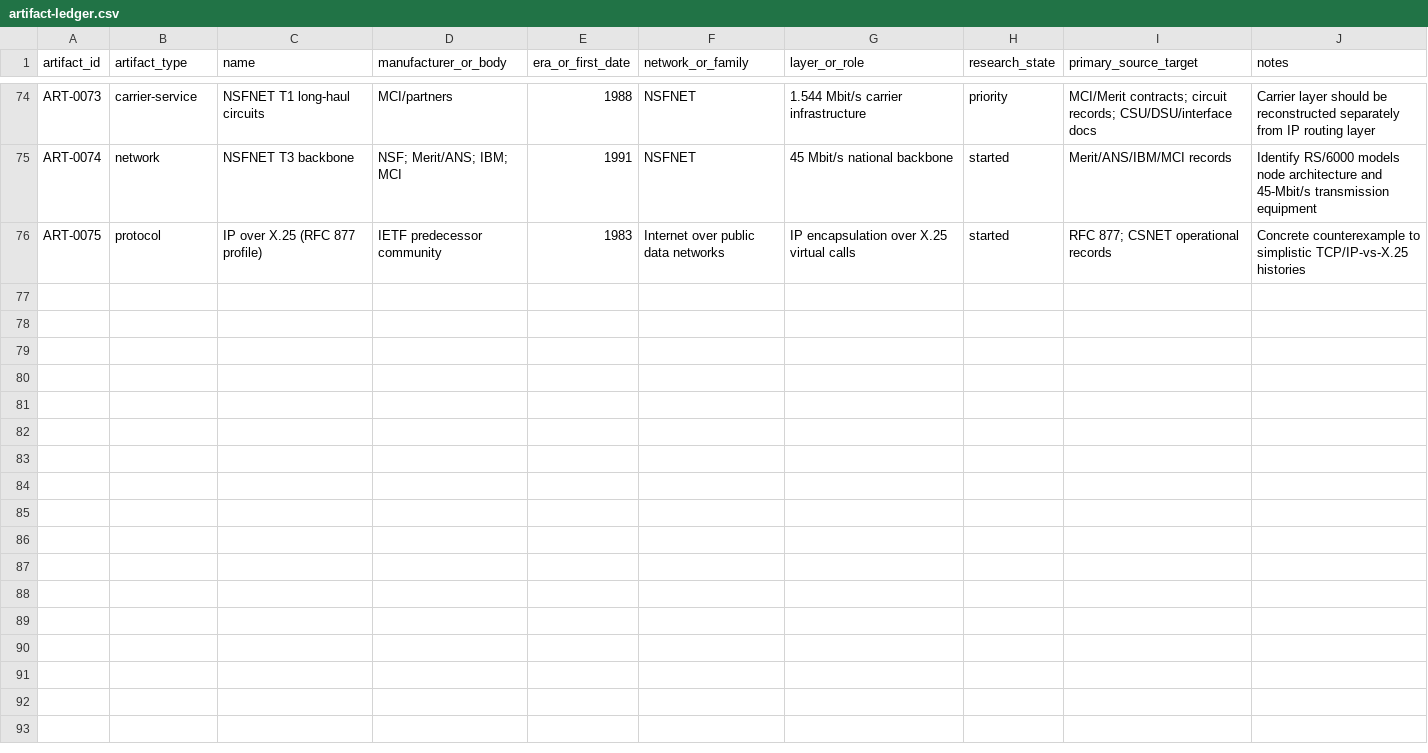
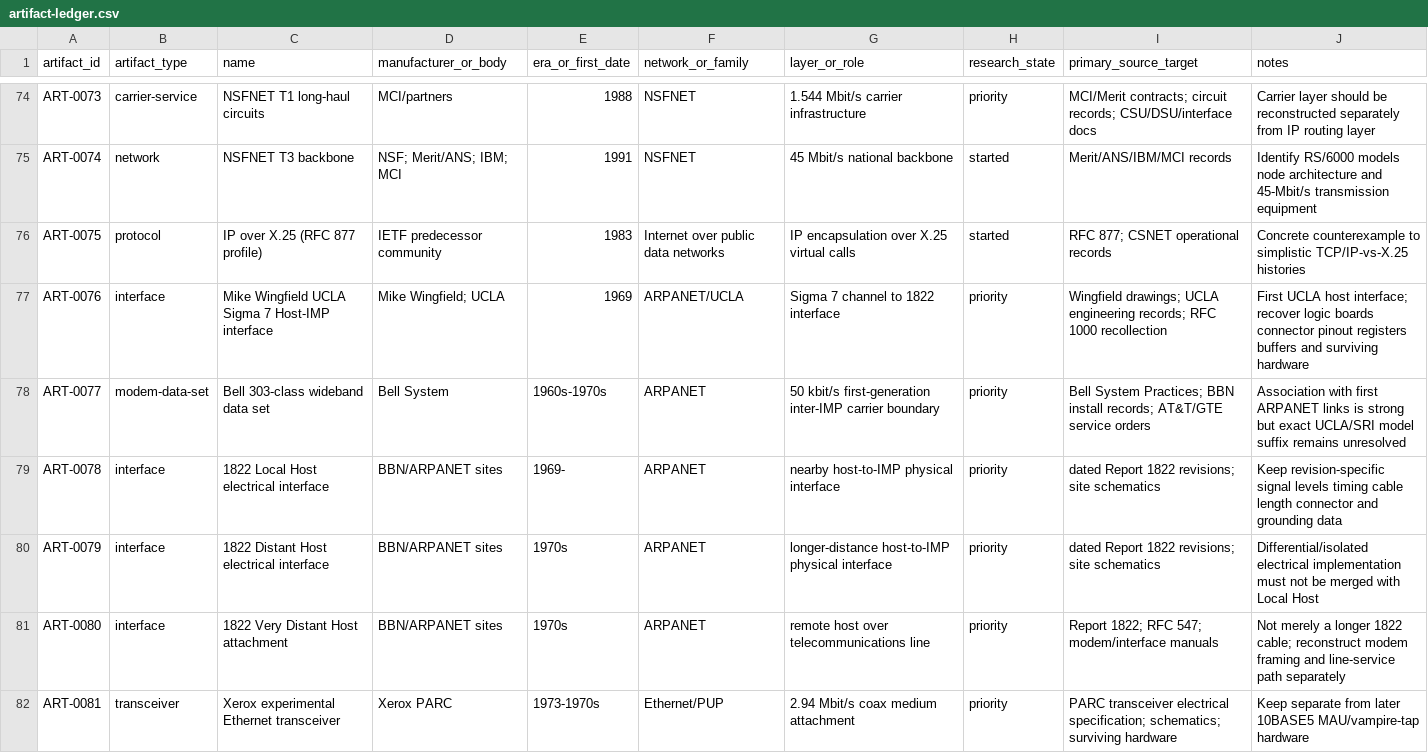
Before and after one commit to GravityblueX/computer-network-archaeology, a CSV file: data/artifact-ledger.csv, drawn as a sheet; only a part is shown, gaps mark what is left out; the diff covers the shown part only; the diff names each change by its address in the sheet, - before the commit and + after, or states it on an @@ line.

Commit message:
data: add UCLA 1822 Xerox and Fuzzball excavation artifacts

```diff
--- a/data/artifact-ledger.csv
+++ b/data/artifact-ledger.csv
+row 77: ART-0076 | interface | Mike Wingfield UCLA Sigma 7 Host-IMP interface | Mike Wingfield; UCLA | 1969 | ARPANET/UCLA | Sigma 7 channel to 1822 interface | priority | Wingfield drawings; UCLA engineering records; RFC 1000 recollection | First UCLA host interface; recover logic boards connector pinout registers buffers and surviving hardware
+row 78: ART-0077 | modem-data-set | Bell 303-class wideband data set | Bell System | 1960s-1970s | ARPANET | 50 kbit/s first-generation inter-IMP carrier boundary | priority | Bell System Practices; BBN install records; AT&T/GTE service orders | Association with first ARPANET links is strong but exact UCLA/SRI model suffix remains unresolved
+row 79: ART-0078 | interface | 1822 Local Host electrical interface | BBN/ARPANET sites | 1969- | ARPANET | nearby host-to-IMP physical interface | priority | dated Report 1822 revisions; site schematics | Keep revision-specific signal levels timing cable length connector and grounding data
+row 80: ART-0079 | interface | 1822 Distant Host electrical interface | BBN/ARPANET sites | 1970s | ARPANET | longer-distance host-to-IMP physical interface | priority | dated Report 1822 revisions; site schematics | Differential/isolated electrical implementation must not be merged with Local Host
+row 81: ART-0080 | interface | 1822 Very Distant Host attachment | BBN/ARPANET sites | 1970s | ARPANET | remote host over telecommunications line | priority | Report 1822; RFC 547; modem/interface manuals | Not merely a longer 1822 cable; reconstruct modem framing and line-service path separately
+row 82: ART-0081 | transceiver | Xerox experimental Ethernet transceiver | Xerox PARC | 1973-1970s | Ethernet/PUP | 2.94 Mbit/s coax medium attachment | priority | PARC transceiver electrical specification; schematics; surviving hardware | Keep separate from later 10BASE5 MAU/vampire-tap hardware
```
Also changed, not shown: 6 added rows and 7 edited cells elsewhere in this file.
